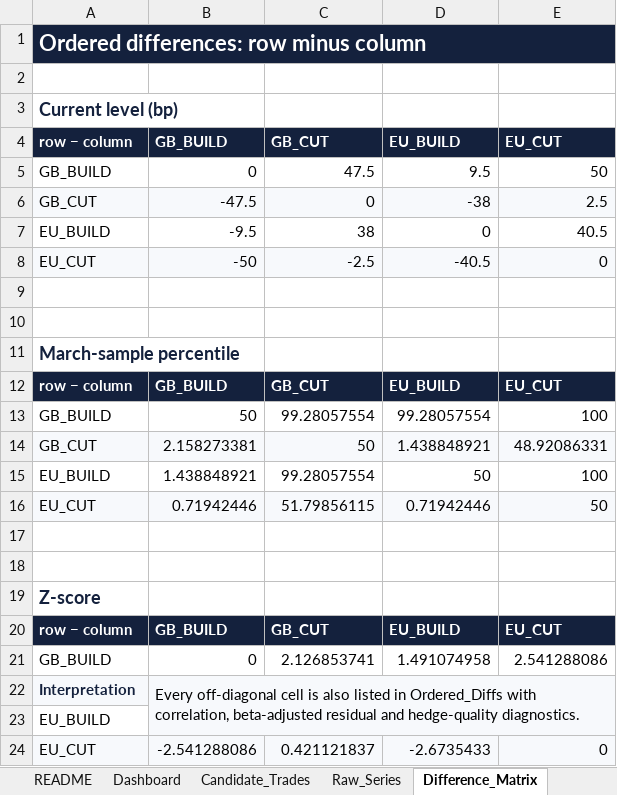
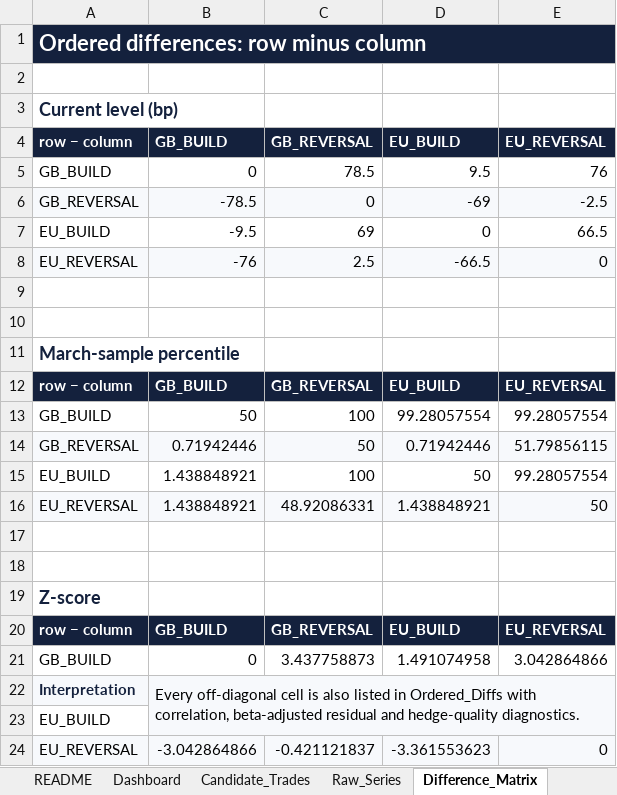
Before and after one commit to ALILODHI-cloud/STIR_trade_research, an Excel workbook: research/peak_rv_universe_2026-09-18.xlsx, sheet Difference_Matrix, drawn as a sheet; values as stored, in another font and other column widths than the file's, no borders; conditional formats not drawn; removed rows and columns are numbered as before the commit, all else as after; the diff names each change by its address in the sheet, - before the commit and + after, or states it on an @@ line.

```diff
--- a/research/peak_rv_universe_2026-09-18.xlsx (sheet Difference_Matrix)
+++ b/research/peak_rv_universe_2026-09-18.xlsx (sheet Difference_Matrix)
-C4: GB_CUT
+C4: GB_REVERSAL
-E4: EU_CUT
+E4: EU_REVERSAL
-C5 (GB_REVERSAL): 47.5
+C5 (GB_REVERSAL): 78.5
-E5 (EU_REVERSAL): 50
+E5 (EU_REVERSAL): 76
-row 6: GB_CUT | -47.5 | 0 | -38 | 2.5
+row 6: GB_REVERSAL | -78.5 | 0 | -69 | -2.5
-C7 (GB_REVERSAL): 38
+C7 (GB_REVERSAL): 69
-E7 (EU_REVERSAL): 40.5
+E7 (EU_REVERSAL): 66.5
-row 8: EU_CUT | -50 | -2.5 | -40.5 | 0
+row 8: EU_REVERSAL | -76 | 2.5 | -66.5 | 0
-C12 (GB_REVERSAL): GB_CUT
+C12 (GB_REVERSAL): GB_REVERSAL
-E12 (EU_REVERSAL): EU_CUT
+E12 (EU_REVERSAL): EU_REVERSAL
-C13 (GB_REVERSAL): 99.28057554
+C13 (GB_REVERSAL): 100
-E13 (EU_REVERSAL): 100
+E13 (EU_REVERSAL): 99.28057554
-row 14: GB_CUT | 2.158273381 | 50 | 1.438848921 | 48.92086331
+row 14: GB_REVERSAL | 0.71942446 | 50 | 0.71942446 | 51.79856115
-C15 (GB_REVERSAL): 99.28057554
+C15 (GB_REVERSAL): 100
-E15 (EU_REVERSAL): 100
+E15 (EU_REVERSAL): 99.28057554
-row 16: EU_CUT | 0.71942446 | 51.79856115 | 0.71942446 | 50
+row 16: EU_REVERSAL | 1.438848921 | 48.92086331 | 1.438848921 | 50
-C20 (GB_REVERSAL): GB_CUT
+C20 (GB_REVERSAL): GB_REVERSAL
-E20 (EU_REVERSAL): EU_CUT
+E20 (EU_REVERSAL): EU_REVERSAL
-C21 (GB_REVERSAL): 2.126853741
+C21 (GB_REVERSAL): 3.437758873
-E21 (EU_REVERSAL): 2.541288086
+E21 (EU_REVERSAL): 3.042864866
-row 24: EU_CUT | -2.541288086 | 0.421121837 | -2.6735433 | 0
+row 24: EU_REVERSAL | -3.042864866 | -0.421121837 | -3.361553623 | 0
```
Also changed, not shown: sheet Ordered_Diffs, sheet All_Combinations, sheet Ratios, sheet Unique_Pairs, sheet Raw_Series, sheet Pair_Sums, 7 more sheets, research/peak_rv_universe_2026-09-21.xlsx, research/peak_rv_universe_2026-09-22.xlsx, 6 other files.
